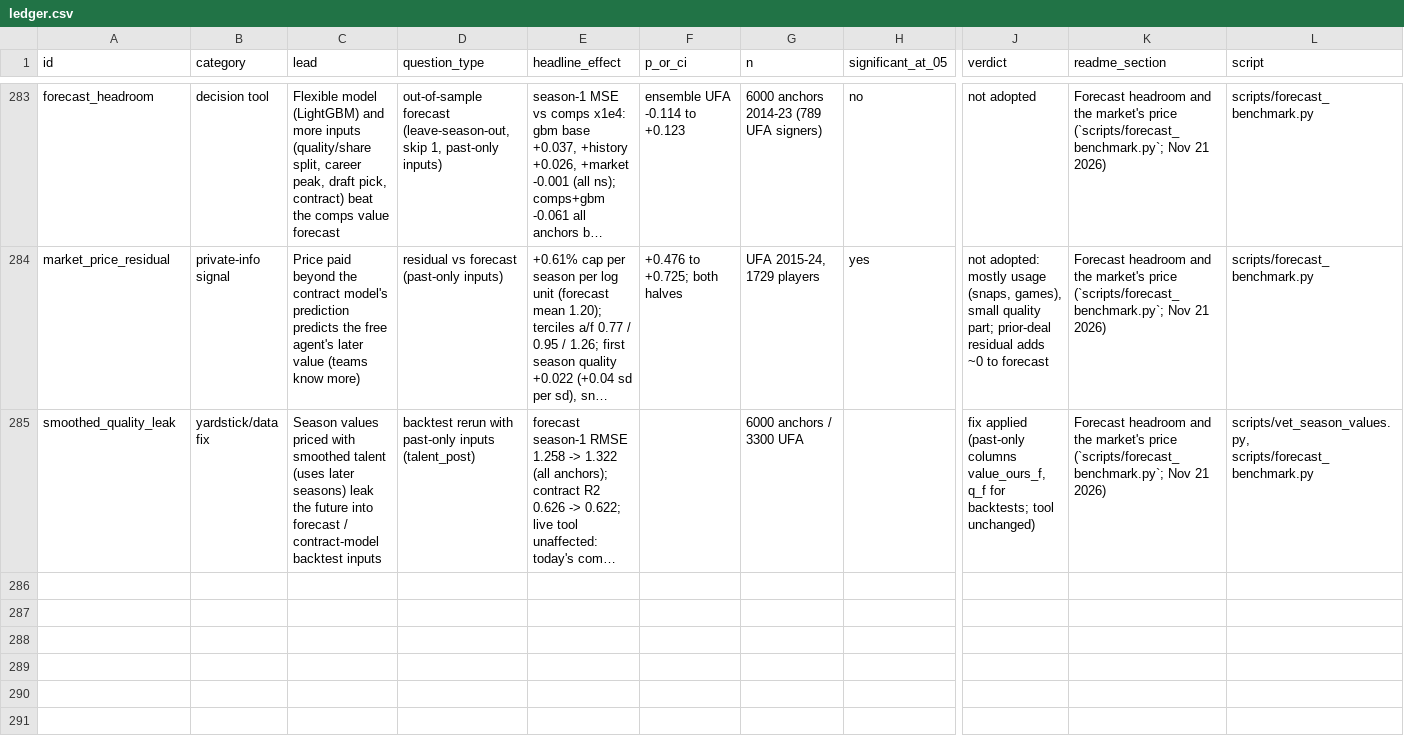
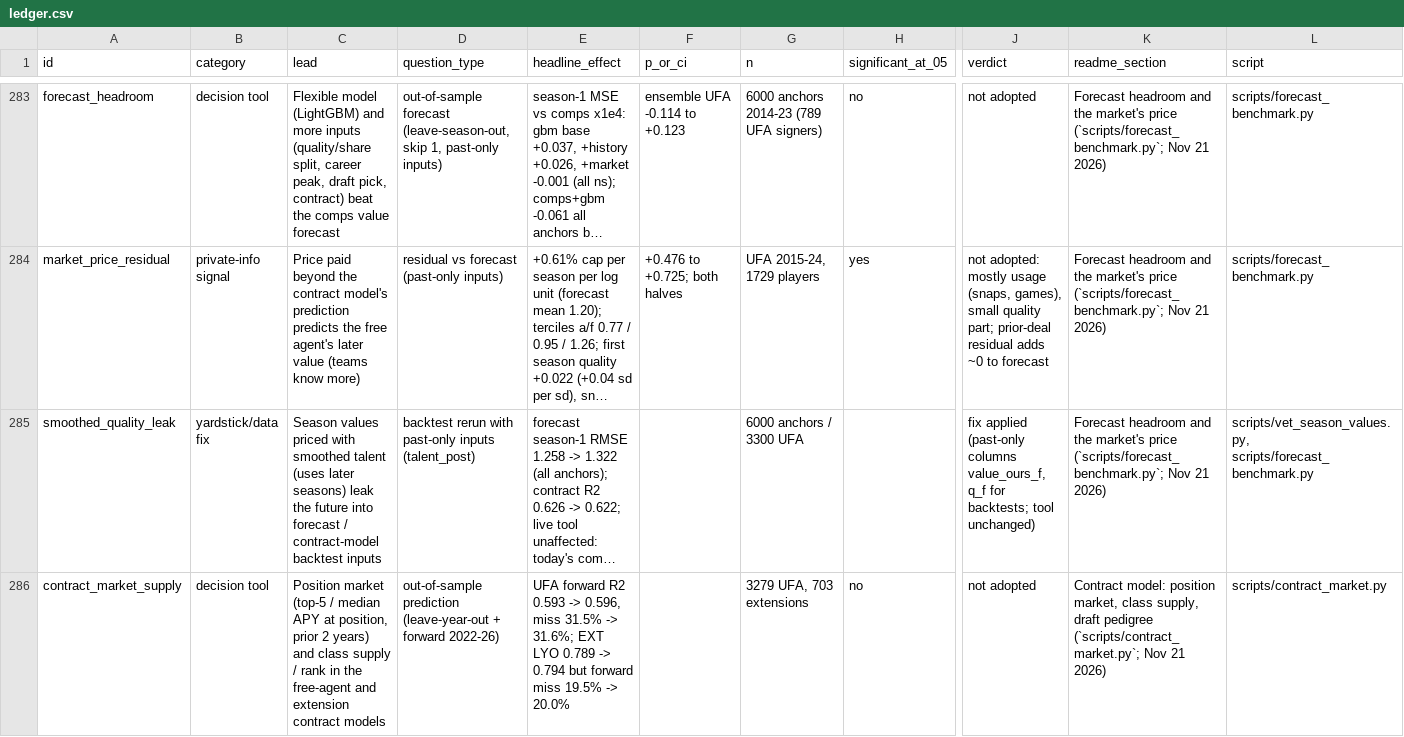
Before and after one commit to natecdavis/nfl-draft-model, a CSV file: reports/ledger.csv, drawn as a sheet; only a part is shown, gaps mark what is left out; long unchanged cells end in …; rows hold the shown columns only; the diff covers the shown part only; the diff names each change by its address in the sheet, - before the commit and + after, or states it on an @@ line.

```diff
--- a/reports/ledger.csv
+++ b/reports/ledger.csv
+row 286: contract_market_supply | decision tool | Position market (top-5 / median APY at position, prior 2 years) and class supply / rank in the free-agent and extension contract models | out-of-sample prediction (leave-year-out + forward 2022-26) | UFA forward R2 0.593 -> 0.596, miss 31.5% -> 31.6%; EXT LYO 0.789 -> 0.794 but forward miss 19.5% -> 20.0% |  | 3279 UFA, 703 extensions | no | not adopted | Contract model: position market, class supply, draft pedigree (`scripts/contract_market.py`; Nov 21 2026) | scripts/contract_market.py
```
Also changed, not shown: 1 added row elsewhere in this file, 2 other files.
